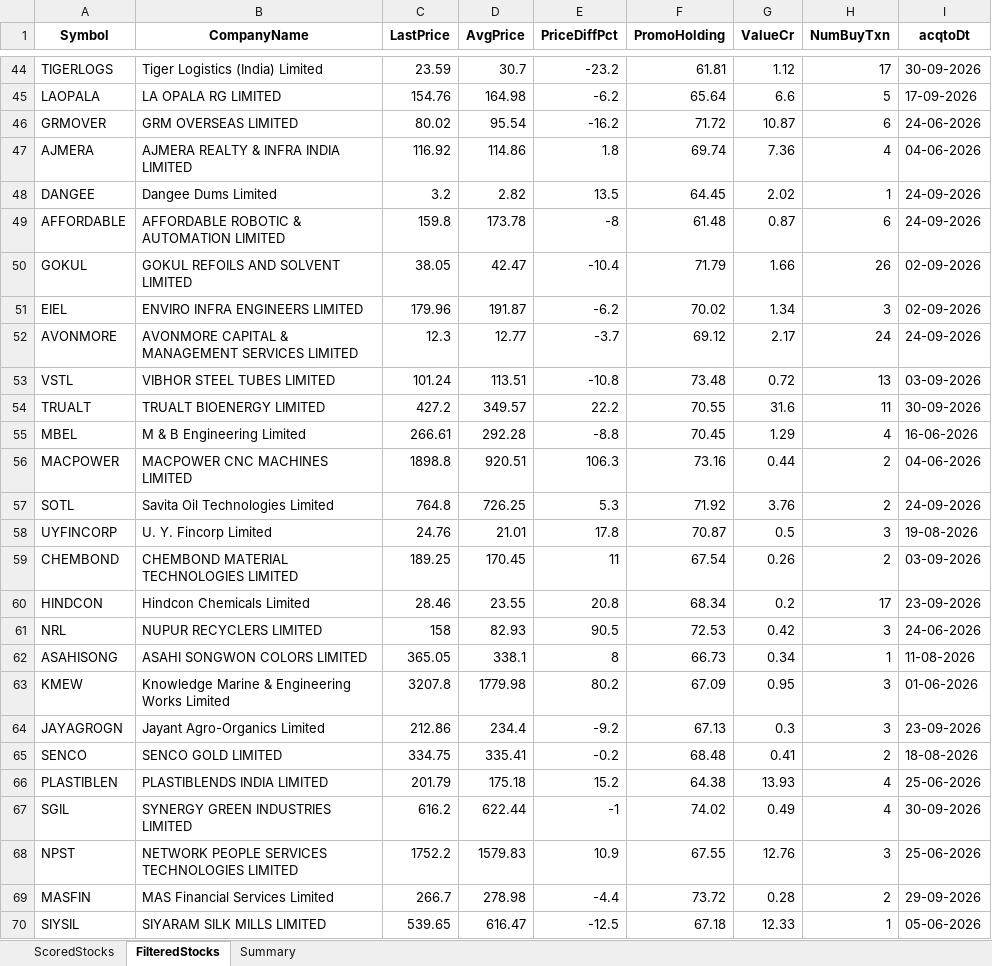
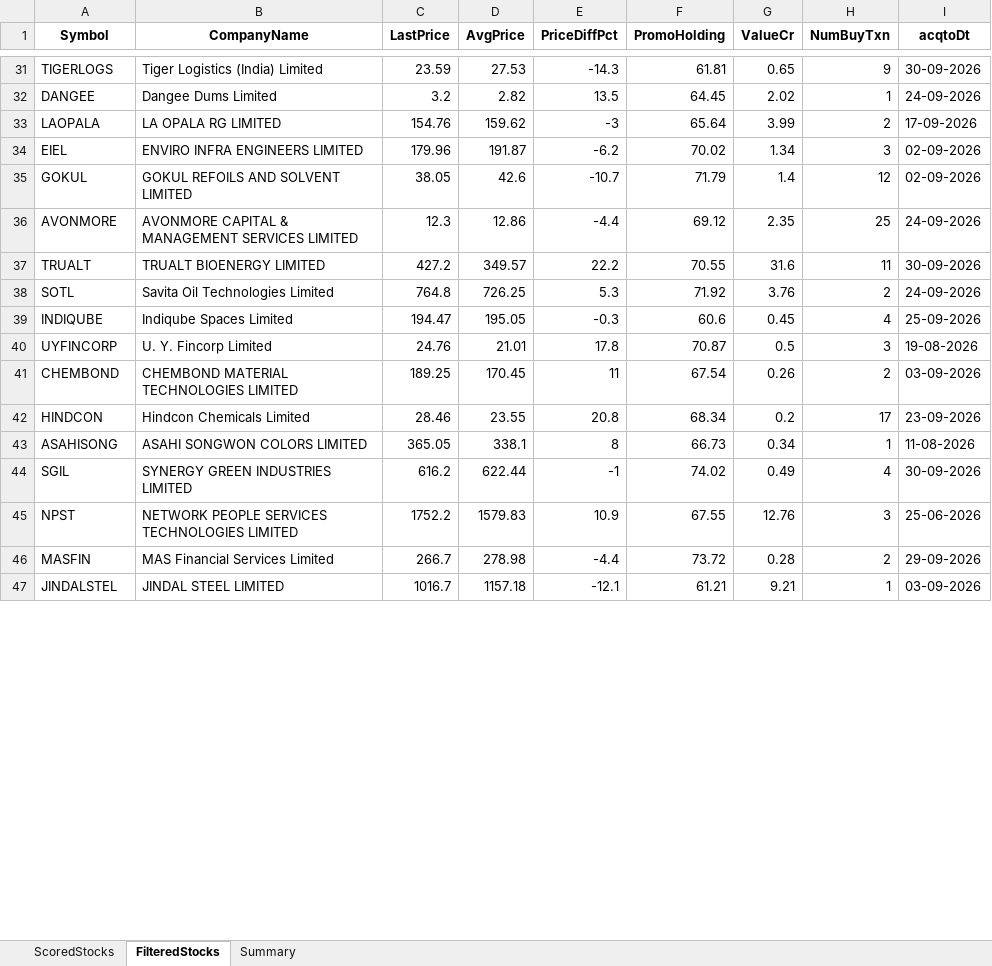
Before and after one commit to rajeshbedse/rbedse, an Excel workbook: output/2026-10-10/enriched_analysis.xlsx, sheet FilteredStocks, drawn as a sheet; only a part is shown, gaps mark what is left out; the shorter side is filled out with more unchanged rows; values as stored, in another font and other column widths than the file's, no borders; removed rows and columns are numbered as before the commit, all else as after; the diff covers the shown part only; the diff names each change by its address in the sheet, - before the commit and + after, or states it on an @@ line.

```diff
--- a/output/2026-10-10/enriched_analysis.xlsx (sheet FilteredStocks)
+++ b/output/2026-10-10/enriched_analysis.xlsx (sheet FilteredStocks)
-D31 (AvgPrice): 30.7
+D31 (AvgPrice): 27.53
-E31 (PriceDiffPct): -23.2
+E31 (PriceDiffPct): -14.3
-G31 (ValueCr): 1.12
+G31 (ValueCr): 0.65
-H31 (NumBuyTxn): 17
+H31 (NumBuyTxn): 9
-row 45: LAOPALA | LA OPALA RG LIMITED | 154.76 | 164.98 | -6.2 | 65.64 | 6.6 | 5 | 17-09-2026
-row 46: GRMOVER | GRM OVERSEAS LIMITED | 80.02 | 95.54 | -16.2 | 71.72 | 10.87 | 6 | 24-06-2026
-row 47: AJMERA | AJMERA REALTY & INFRA INDIA LIMITED | 116.92 | 114.86 | 1.8 | 69.74 | 7.36 | 4 | 04-06-2026
-row 49: AFFORDABLE | AFFORDABLE ROBOTIC & AUTOMATION LIMITED | 159.8 | 173.78 | -8 | 61.48 | 0.87 | 6 | 24-09-2026
-row 50: GOKUL | GOKUL REFOILS AND SOLVENT LIMITED | 38.05 | 42.47 | -10.4 | 71.79 | 1.66 | 26 | 02-09-2026
+row 33: LAOPALA | LA OPALA RG LIMITED | 154.76 | 159.62 | -3 | 65.64 | 3.99 | 2 | 17-09-2026
+row 35: GOKUL | GOKUL REFOILS AND SOLVENT LIMITED | 38.05 | 42.6 | -10.7 | 71.79 | 1.4 | 12 | 02-09-2026
-D36 (AvgPrice): 12.77
+D36 (AvgPrice): 12.86
-E36 (PriceDiffPct): -3.7
+E36 (PriceDiffPct): -4.4
-G36 (ValueCr): 2.17
+G36 (ValueCr): 2.35
-H36 (NumBuyTxn): 24
+H36 (NumBuyTxn): 25
-row 53: VSTL | VIBHOR STEEL TUBES LIMITED | 101.24 | 113.51 | -10.8 | 73.48 | 0.72 | 13 | 03-09-2026
-row 55: MBEL | M & B Engineering Limited | 266.61 | 292.28 | -8.8 | 70.45 | 1.29 | 4 | 16-06-2026
-row 56: MACPOWER | MACPOWER CNC MACHINES LIMITED | 1898.8 | 920.51 | 106.3 | 73.16 | 0.44 | 2 | 04-06-2026
+row 39: INDIQUBE | Indiqube Spaces Limited | 194.47 | 195.05 | -0.3 | 60.6 | 0.45 | 4 | 25-09-2026
-row 61: NRL | NUPUR RECYCLERS LIMITED | 158 | 82.93 | 90.5 | 72.53 | 0.42 | 3 | 24-06-2026
-row 63: KMEW | Knowledge Marine & Engineering Works Limited | 3207.8 | 1779.98 | 80.2 | 67.09 | 0.95 | 3 | 01-06-2026
-row 64: JAYAGROGN | Jayant Agro-Organics Limited | 212.86 | 234.4 | -9.2 | 67.13 | 0.3 | 3 | 23-09-2026
-row 65: SENCO | SENCO GOLD LIMITED | 334.75 | 335.41 | -0.2 | 68.48 | 0.41 | 2 | 18-08-2026
-row 66: PLASTIBLEN | PLASTIBLENDS INDIA LIMITED | 201.79 | 175.18 | 15.2 | 64.38 | 13.93 | 4 | 25-06-2026
-row 70: SIYSIL | SIYARAM SILK MILLS LIMITED | 539.65 | 616.47 | -12.5 | 67.18 | 12.33 | 1 | 05-06-2026
```
Also changed, not shown: 7 added rows, 23 removed rows and 19 edited cells elsewhere in this sheet, sheet ScoredStocks, sheet Summary, 11 other files.
